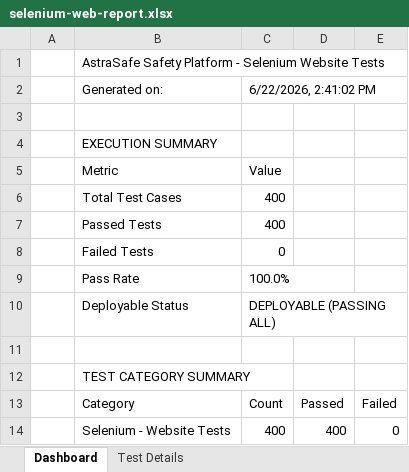
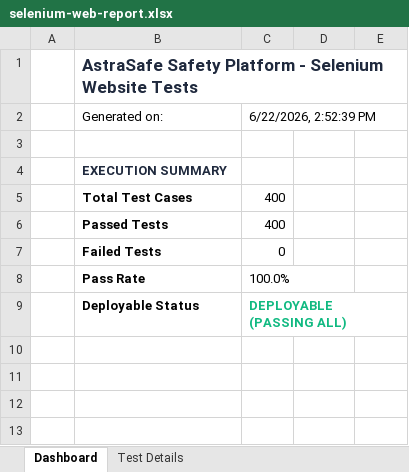
Before and after one commit to yuva2105/pdd-testing, an Excel workbook: dist-test/selenium-web-report.xlsx, sheet Dashboard, drawn as a sheet; values as stored, in another font and other column widths than the file's, no borders; removed rows and columns are numbered as before the commit, all else as after; the diff names each change by its address in the sheet, - before the commit and + after, or states it on an @@ line.

```diff
--- a/dist-test/selenium-web-report.xlsx (sheet Dashboard)
+++ b/dist-test/selenium-web-report.xlsx (sheet Dashboard)
@@ B1 bold: off → on, text colour: black → #1F293D, text size: larger @@
-C2: 6/22/2026, 2:41:02 PM
+C2: 6/22/2026, 2:52:39 PM
@@ B4 bold: off → on, text colour: black → #1F293D @@
-row 5:  | Metric | Value
-B5:B8 bold: off
+B5:B8 bold: on
-B9:C9 bold: off
+B9:C9 bold: on
-C9 text colour: black
+C9 text colour: #10B981
-row 11: (empty)
-row 12:  | TEST CATEGORY SUMMARY
-row 13:  | Category | Count | Passed | Failed
-row 14:  | Selenium - Website Tests | 400 | 400 | 0
```
Also changed, not shown: sheet Test Details, dist-test/appium-android-report.xlsx, dist-test/deployment-test-report.xlsx, 17 other files.
